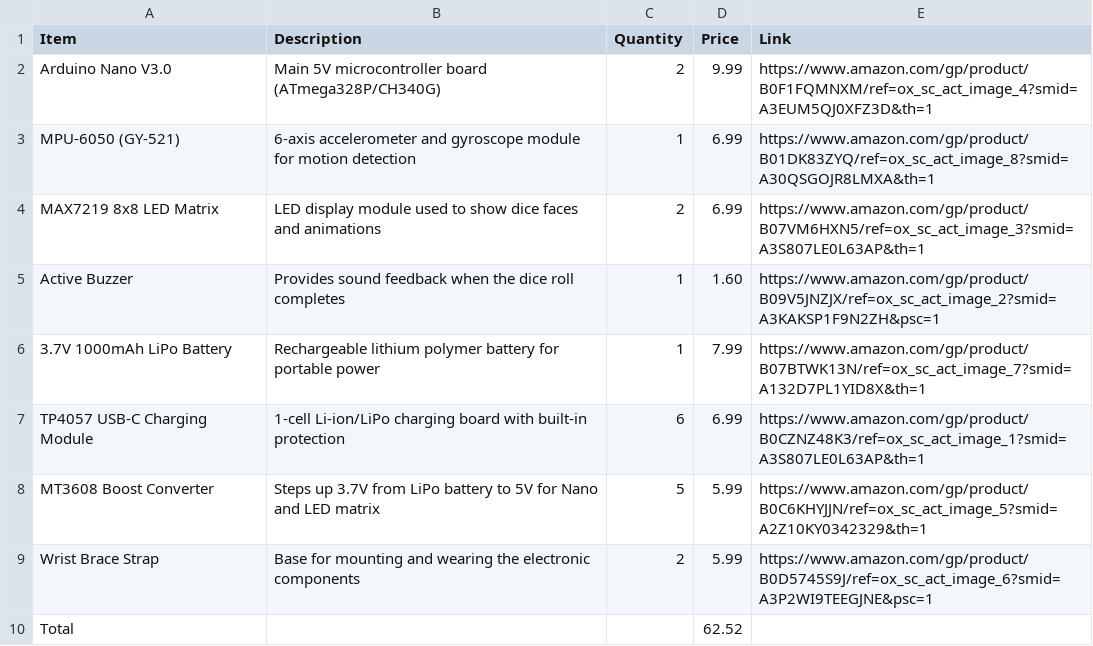
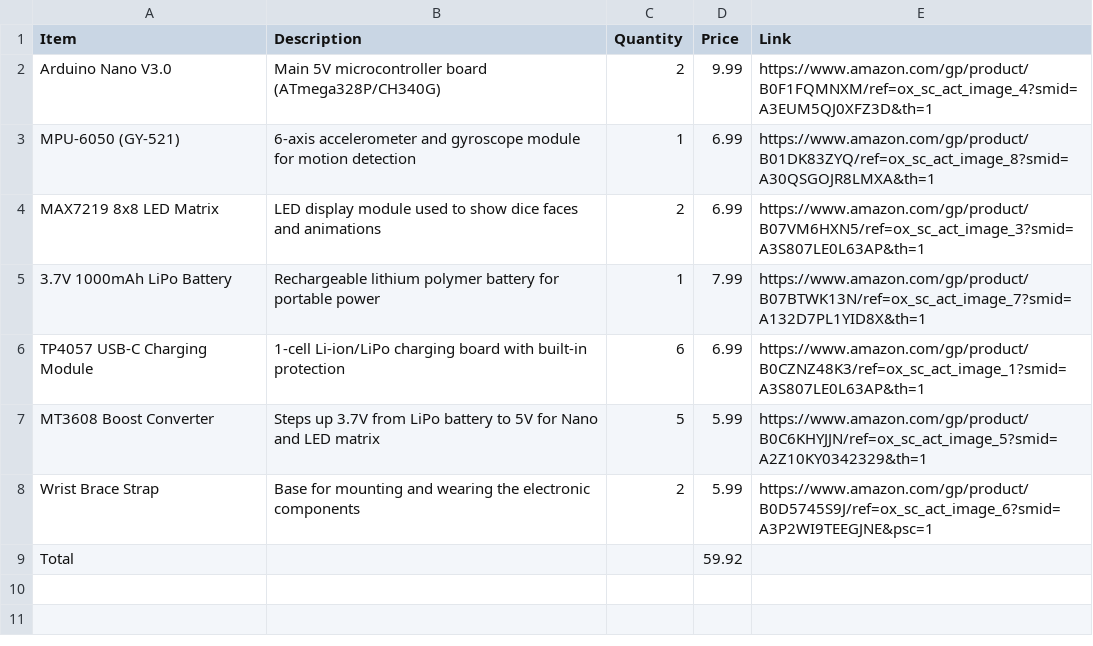
Before and after one commit to ChanminK/Alleyway---Dice-Wristband, a CSV file: BOM.csv, drawn as a sheet.

Commit message:
Update BOM by removing Active Buzzer
Removed Active Buzzer and updated total price.

```diff
--- a/BOM.csv
+++ b/BOM.csv
@@ -4,3 +4,2 @@ MPU-6050 (GY-521),6-axis accelerometer and gyroscope module for motion detection
 MAX7219 8x8 LED Matrix,LED display module used to show dice faces and animations,2,6.99,https://www.amazon.com/gp/product/B07VM6HXN5/ref=ox_sc_act_image_3?smid=A3S807LE0L63AP&th=1
-Active Buzzer,Provides sound feedback when the dice roll completes,1,1.60,https://www.amazon.com/gp/product/B09V5JNZJX/ref=ox_sc_act_image_2?smid=A3KAKSP1F9N2ZH&psc=1
 3.7V 1000mAh LiPo Battery,Rechargeable lithium polymer battery for portable power,1,7.99,https://www.amazon.com/gp/product/B07BTWK13N/ref=ox_sc_act_image_7?smid=A132D7PL1YID8X&th=1
@@ -9,2 +8,2 @@ MT3608 Boost Converter,Steps up 3.7V from LiPo battery to 5V for Nano and LED ma
 Wrist Brace Strap,Base for mounting and wearing the electronic components,2,5.99,https://www.amazon.com/gp/product/B0D5745S9J/ref=ox_sc_act_image_6?smid=A3P2WI9TEEGJNE&psc=1
-Total,,,62.52,
+Total,,,59.92,
```
